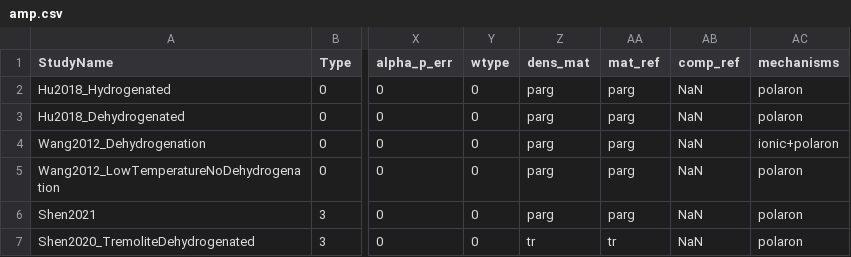
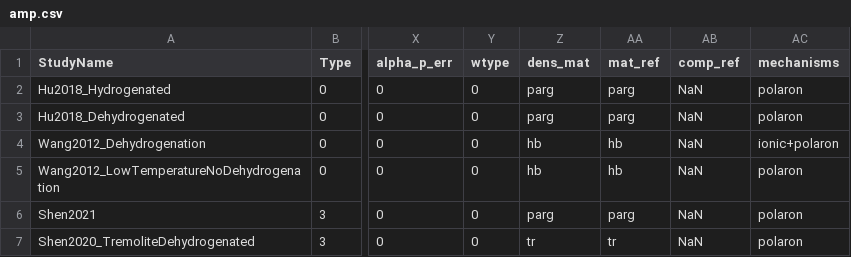
Before and after one commit to sinanozaydin/pide, a CSV file: pide/pide_src/cond_models/minerals/amp.csv, drawn as a sheet; only a part is shown, gaps mark what is left out; the diff names each change by its address in the sheet, - before the commit and + after, or states it on an @@ line.

```diff
--- a/pide/pide_src/cond_models/minerals/amp.csv
+++ b/pide/pide_src/cond_models/minerals/amp.csv
-Z4:Z5 (dens_mat): parg
+Z4:Z5 (dens_mat): hb
-AA4:AA5 (mat_ref): parg
+AA4:AA5 (mat_ref): hb
```
Also changed, not shown: pide/pide_src/cond_models/minerals/mica.csv, pide/pide_src/cond_models/minerals/other.csv, 1 other file.
